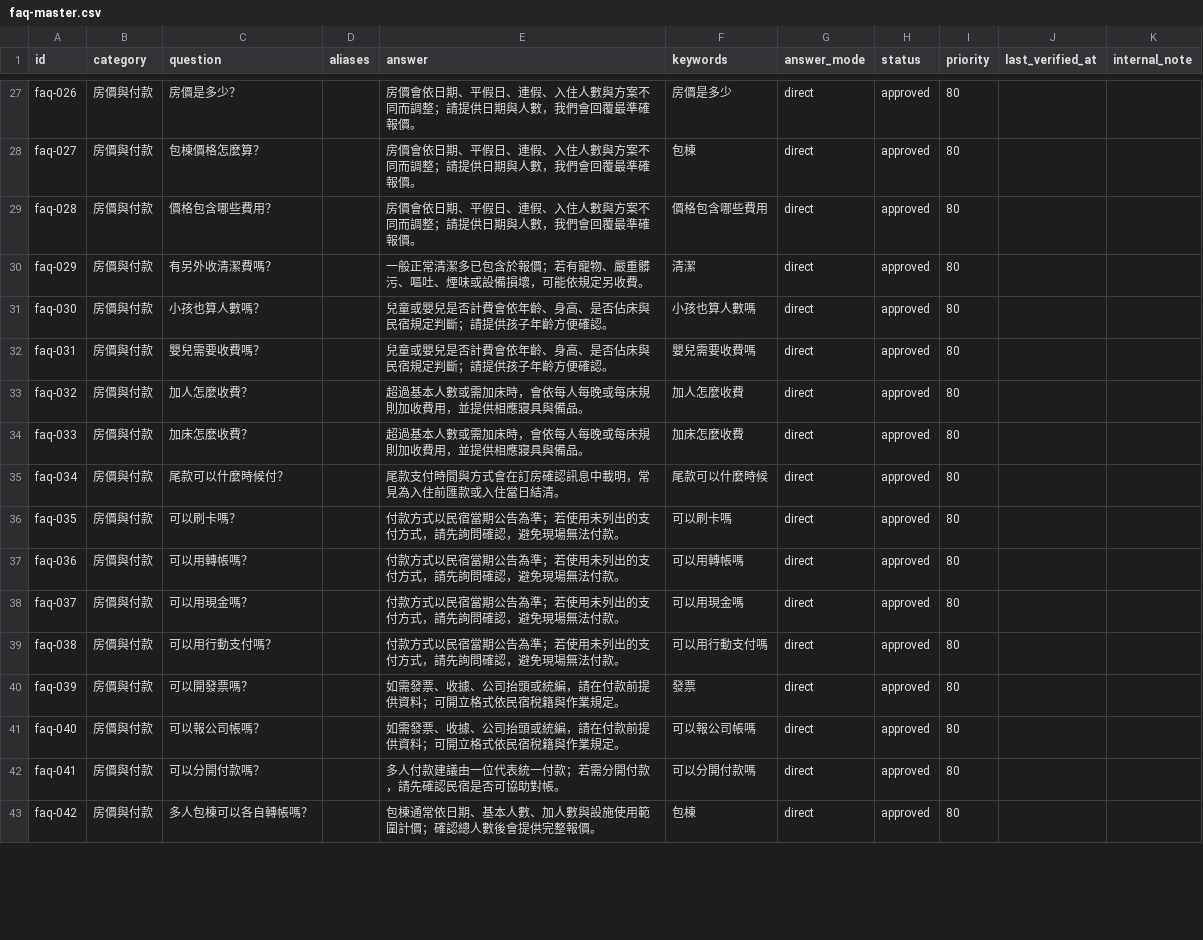
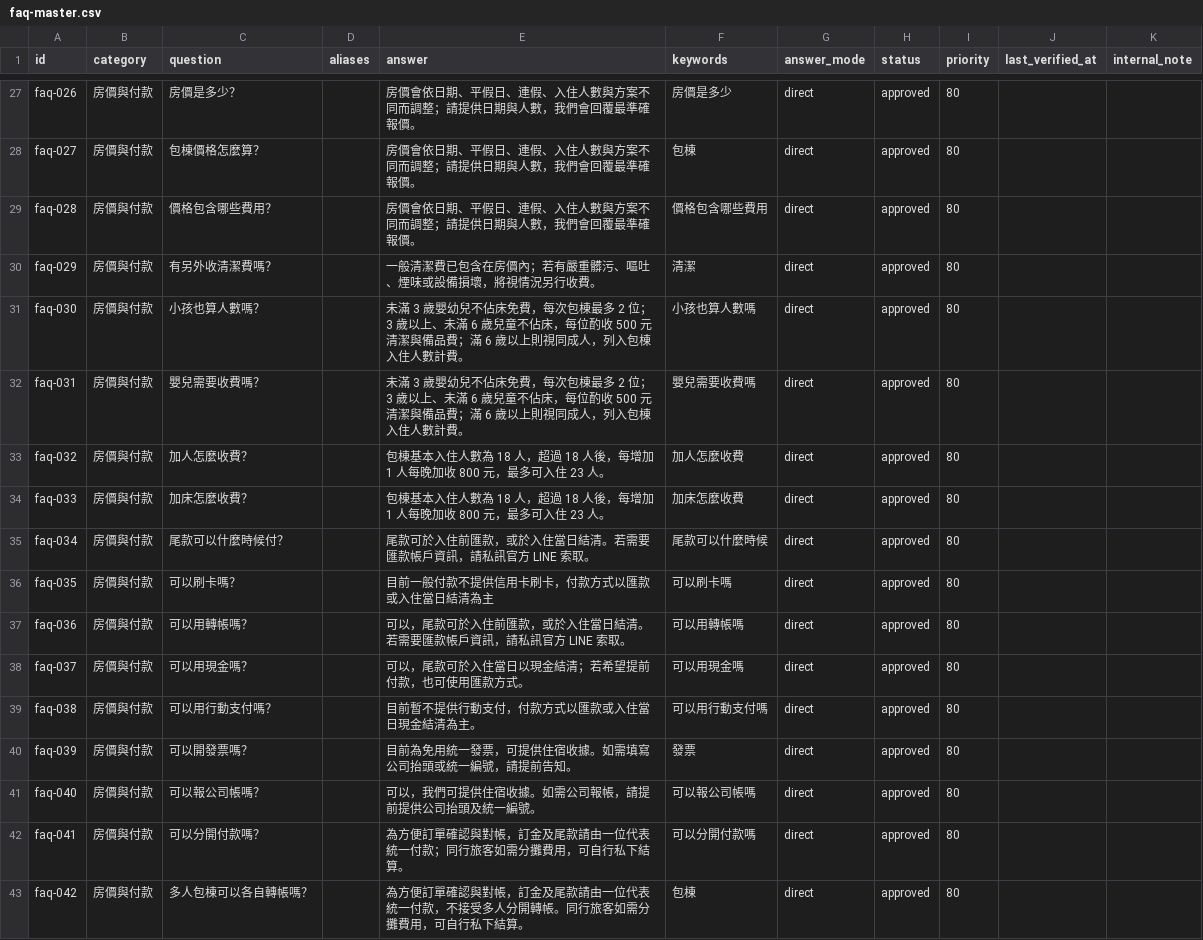
Before and after one commit to ianshih69/mumbao-universe, a CSV file: client/api/knowledge/faq-master.csv, drawn as a sheet; only a part is shown, gaps mark what is left out; the diff covers the shown part only.

```diff
--- a/client/api/knowledge/faq-master.csv
+++ b/client/api/knowledge/faq-master.csv
@@ -29,15 +41,15 @@
 "faq-028","房價與付款","價格包含哪些費用？","","房價會依日期、平假日、連假、入住人數與方案不同而調整；請提供日期與人數，我們會回覆最準確報價。","價格包含哪些費用","direct","approved","80","",""
-"faq-029","房價與付款","有另外收清潔費嗎？","","一般正常清潔多已包含於報價；若有寵物、嚴重髒污、嘔吐、煙味或設備損壞，可能依規定另收費。","清潔","direct","approved","80","",""
-"faq-030","房價與付款","小孩也算人數嗎？","","兒童或嬰兒是否計費會依年齡、身高、是否佔床與民宿規定判斷；請提供孩子年齡方便確認。","小孩也算人數嗎","direct","approved","80","",""
-"faq-031","房價與付款","嬰兒需要收費嗎？","","兒童或嬰兒是否計費會依年齡、身高、是否佔床與民宿規定判斷；請提供孩子年齡方便確認。","嬰兒需要收費嗎","direct","approved","80","",""
-"faq-032","房價與付款","加人怎麼收費？","","超過基本人數或需加床時，會依每人每晚或每床規則加收費用，並提供相應寢具與備品。","加人怎麼收費","direct","approved","80","",""
-"faq-033","房價與付款","加床怎麼收費？","","超過基本人數或需加床時，會依每人每晚或每床規則加收費用，並提供相應寢具與備品。","加床怎麼收費","direct","approved","80","",""
-"faq-034","房價與付款","尾款可以什麼時候付？","","尾款支付時間與方式會在訂房確認訊息中載明，常見為入住前匯款或入住當日結清。","尾款可以什麼時候","direct","approved","80","",""
-"faq-035","房價與付款","可以刷卡嗎？","","付款方式以民宿當期公告為準；若使用未列出的支付方式，請先詢問確認，避免現場無法付款。","可以刷卡嗎","direct","approved","80","",""
-"faq-036","房價與付款","可以用轉帳嗎？","","付款方式以民宿當期公告為準；若使用未列出的支付方式，請先詢問確認，避免現場無法付款。","可以用轉帳嗎","direct","approved","80","",""
-"faq-037","房價與付款","可以用現金嗎？","","付款方式以民宿當期公告為準；若使用未列出的支付方式，請先詢問確認，避免現場無法付款。","可以用現金嗎","direct","approved","80","",""
-"faq-038","房價與付款","可以用行動支付嗎？","","付款方式以民宿當期公告為準；若使用未列出的支付方式，請先詢問確認，避免現場無法付款。","可以用行動支付嗎","direct","approved","80","",""
-"faq-039","房價與付款","可以開發票嗎？","","如需發票、收據、公司抬頭或統編，請在付款前提供資料；可開立格式依民宿稅籍與作業規定。","發票","direct","approved","80","",""
-"faq-040","房價與付款","可以報公司帳嗎？","","如需發票、收據、公司抬頭或統編，請在付款前提供資料；可開立格式依民宿稅籍與作業規定。","可以報公司帳嗎","direct","approved","80","",""
-"faq-041","房價與付款","可以分開付款嗎？","","多人付款建議由一位代表統一付款；若需分開付款，請先確認民宿是否可協助對帳。","可以分開付款嗎","direct","approved","80","",""
-"faq-042","房價與付款","多人包棟可以各自轉帳嗎？","","包棟通常依日期、基本人數、加人數與設施使用範圍計價；確認總人數後會提供完整報價。","包棟","direct","approved","80","",""
+"faq-029","房價與付款","有另外收清潔費嗎？","","一般清潔費已包含在房價內；若有嚴重髒污、嘔吐、煙味或設備損壞，將視情況另行收費。","清潔","direct","approved","80","",""
+"faq-030","房價與付款","小孩也算人數嗎？","","未滿 3 歲嬰幼兒不佔床免費，每次包棟最多 2 位；3 歲以上、未滿 6 歲兒童不佔床，每位酌收 500 元清潔與備品費；滿 6 歲以上則視同成人，列入包棟入住人數計費。","小孩也算人數嗎","direct","approved","80","",""
+"faq-031","房價與付款","嬰兒需要收費嗎？","","未滿 3 歲嬰幼兒不佔床免費，每次包棟最多 2 位；3 歲以上、未滿 6 歲兒童不佔床，每位酌收 500 元清潔與備品費；滿 6 歲以上則視同成人，列入包棟入住人數計費。","嬰兒需要收費嗎","direct","approved","80","",""
+"faq-032","房價與付款","加人怎麼收費？","","包棟基本入住人數為 18 人，超過 18 人後，每增加 1 人每晚加收 800 元，最多可入住 23 人。","加人怎麼收費","direct","approved","80","",""
+"faq-033","房價與付款","加床怎麼收費？","","包棟基本入住人數為 18 人，超過 18 人後，每增加 1 人每晚加收 800 元，最多可入住 23 人。","加床怎麼收費","direct","approved","80","",""
+"faq-034","房價與付款","尾款可以什麼時候付？","","尾款可於入住前匯款，或於入住當日結清。若需要匯款帳戶資訊，請私訊官方 LINE 索取。","尾款可以什麼時候","direct","approved","80","",""
+"faq-035","房價與付款","可以刷卡嗎？","","目前一般付款不提供信用卡刷卡，付款方式以匯款或入住當日結清為主","可以刷卡嗎","direct","approved","80","",""
+"faq-036","房價與付款","可以用轉帳嗎？","","可以，尾款可於入住前匯款，或於入住當日結清。若需要匯款帳戶資訊，請私訊官方 LINE 索取。","可以用轉帳嗎","direct","approved","80","",""
+"faq-037","房價與付款","可以用現金嗎？","","可以，尾款可於入住當日以現金結清；若希望提前付款，也可使用匯款方式。","可以用現金嗎","direct","approved","80","",""
+"faq-038","房價與付款","可以用行動支付嗎？","","目前暫不提供行動支付，付款方式以匯款或入住當日現金結清為主。","可以用行動支付嗎","direct","approved","80","",""
+"faq-039","房價與付款","可以開發票嗎？","","目前為免用統一發票，可提供住宿收據。如需填寫公司抬頭或統一編號，請提前告知。","發票","direct","approved","80","",""
+"faq-040","房價與付款","可以報公司帳嗎？","","可以，我們可提供住宿收據。如需公司報帳，請提前提供公司抬頭及統一編號。","可以報公司帳嗎","direct","approved","80","",""
+"faq-041","房價與付款","可以分開付款嗎？","","為方便訂單確認與對帳，訂金及尾款請由一位代表統一付款；同行旅客如需分攤費用，可自行私下結算。","可以分開付款嗎","direct","approved","80","",""
+"faq-042","房價與付款","多人包棟可以各自轉帳嗎？","","為方便訂單確認與對帳，訂金及尾款請由一位代表統一付款，不接受多人分開轉帳。同行旅客如需分攤費用，可自行私下結算。","包棟","direct","approved","80","",""
```
Also changed, not shown: 106 edited cells elsewhere in this file, 4 other files.
